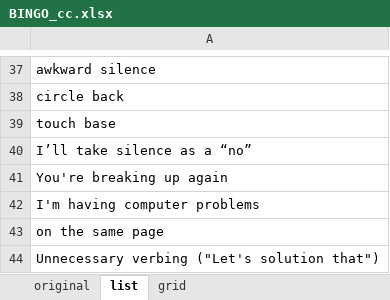
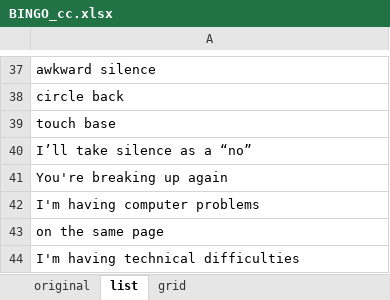
Before and after one commit to CharlieCulp/conference-call-bingo, an Excel workbook: BINGO_cc.xlsx, sheet list, drawn as a sheet; only a part is shown, gaps mark what is left out; values as stored, in another font and other column widths than the file's, no borders; the diff names each change by its address in the sheet, - before the commit and + after, or states it on an @@ line.

Commit message:
Added another cliche

```diff
--- a/BINGO_cc.xlsx (sheet list)
+++ b/BINGO_cc.xlsx (sheet list)
-A44: Unnecessary verbing ("Let's solution that")
+A44: I'm having technical difficulties
```
Also changed, not shown: sheet original.
